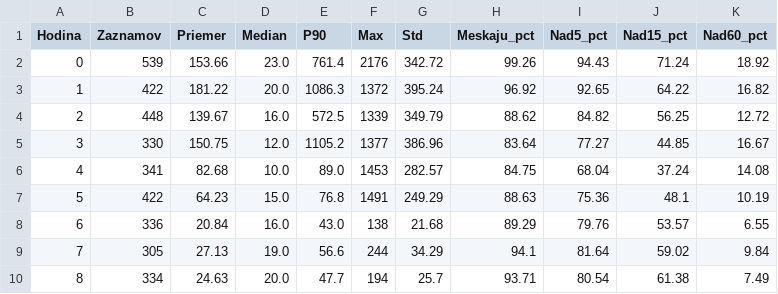
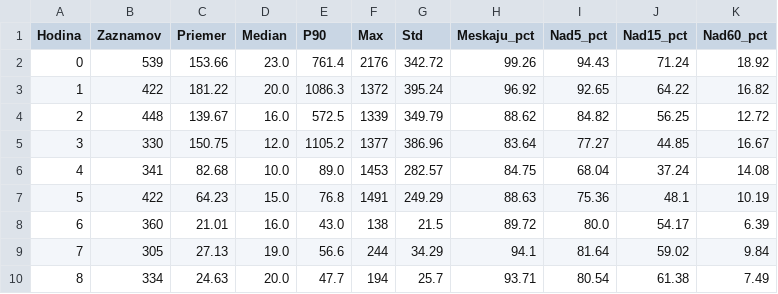
Before and after one commit to lalasonycierny/idos-meskanie, a CSV file: statistiky/hodiny.csv, drawn as a sheet; only a part is shown.

```diff
--- a/statistiky/hodiny.csv
+++ b/statistiky/hodiny.csv
@@ -7,3 +7,3 @@
 5;422;64.23;15.0;76.8;1491;249.29;88.63;75.36;48.1;10.19
-6;336;20.84;16.0;43.0;138;21.68;89.29;79.76;53.57;6.55
+6;360;21.01;16.0;43.0;138;21.5;89.72;80.0;54.17;6.39
 7;305;27.13;19.0;56.6;244;34.29;94.1;81.64;59.02;9.84
```
Also changed, not shown: statistiky/stanice_najcastejsie_nad15.csv, statistiky/stanice_najviac_meranych.csv, 33 other files.
